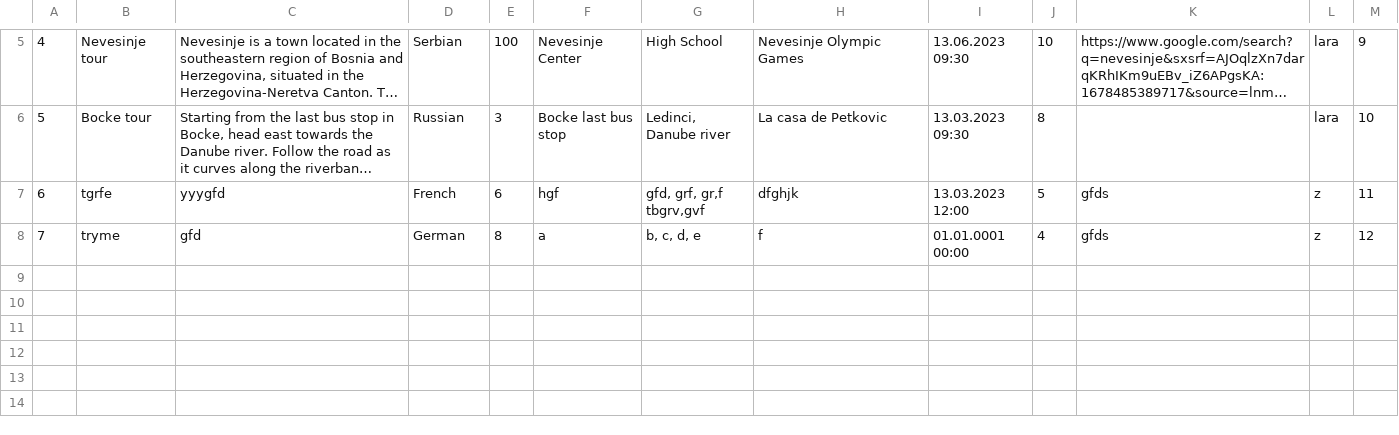
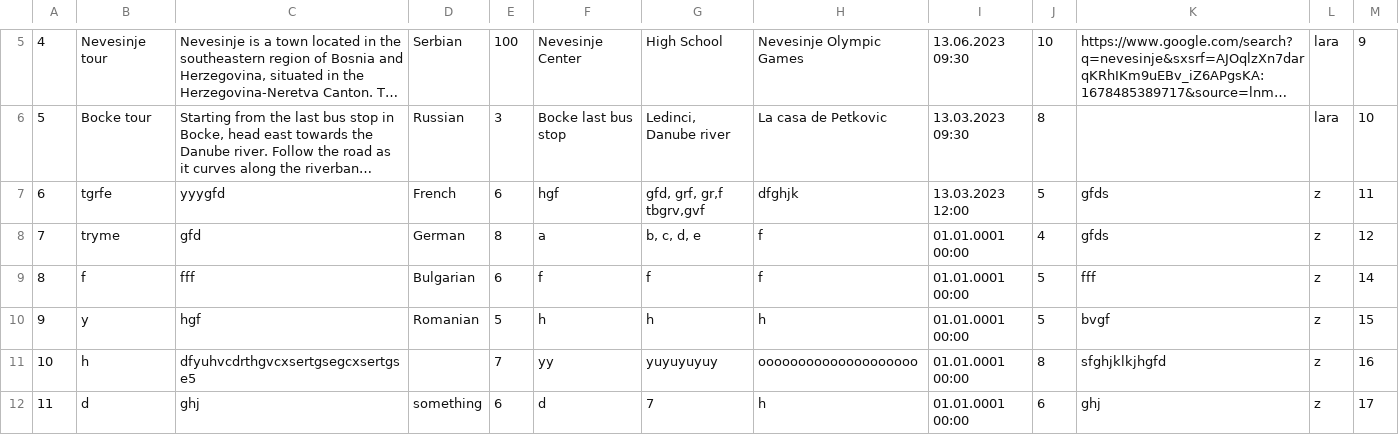
Before and after one commit to KornelijeKiso/DreamTeam, a CSV file: ProjectTourism/ProjectTourism/References/routes.csv, drawn as a sheet; only a part is shown, gaps mark what is left out; long unchanged cells end in ….

```diff
--- a/ProjectTourism/ProjectTourism/References/routes.csv
+++ b/ProjectTourism/ProjectTourism/References/routes.csv
@@ -8 +8,5 @@
 7|tryme|gfd|German|8|a|b, c, d, e|f|01.01.0001 00:00|4|gfds|z|12
+8|f|fff|Bulgarian|6|f|f|f|01.01.0001 00:00|5|fff|z|14
+9|y|hgf|Romanian|5|h|h|h|01.01.0001 00:00|5|bvgf|z|15
+10|h|dfyuhvcdrthgvcxsertgsegcxsertgse5||7|yy|yuyuyuyuy|oooooooooooooooooooo|01.01.0001 00:00|8|sfghjklkjhgfd|z|16
+11|d|ghj|something|6|d|7|h|01.01.0001 00:00|6|ghj|z|17
```
Also changed, not shown: ProjectTourism/ProjectTourism/References/locations.csv, 4 other files.
